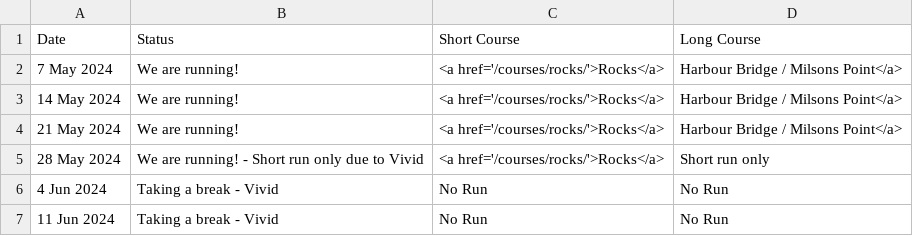
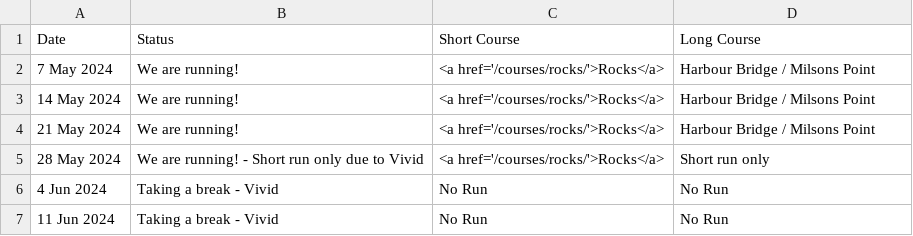
Before and after one commit to rwkura/rwkura.github.io, a CSV file: _data/dates.csv, drawn as a sheet.

Commit message:
Update dates.csv

```diff
--- a/_data/dates.csv
+++ b/_data/dates.csv
@@ -1,5 +1,5 @@
 Date,Status,Short Course,Long Course
-7 May 2024,We are running!,<a href='/courses/rocks/'>Rocks</a>,Harbour Bridge / Milsons Point</a>
-14 May 2024,We are running!,<a href='/courses/rocks/'>Rocks</a>,Harbour Bridge / Milsons Point</a>
-21 May 2024,We are running!,<a href='/courses/rocks/'>Rocks</a>,Harbour Bridge / Milsons Point</a>
+7 May 2024,We are running!,<a href='/courses/rocks/'>Rocks</a>,Harbour Bridge / Milsons Point
+14 May 2024,We are running!,<a href='/courses/rocks/'>Rocks</a>,Harbour Bridge / Milsons Point
+21 May 2024,We are running!,<a href='/courses/rocks/'>Rocks</a>,Harbour Bridge / Milsons Point
 28 May 2024,We are running! - Short run only due to Vivid,<a href='/courses/rocks/'>Rocks</a>,Short run only
```
